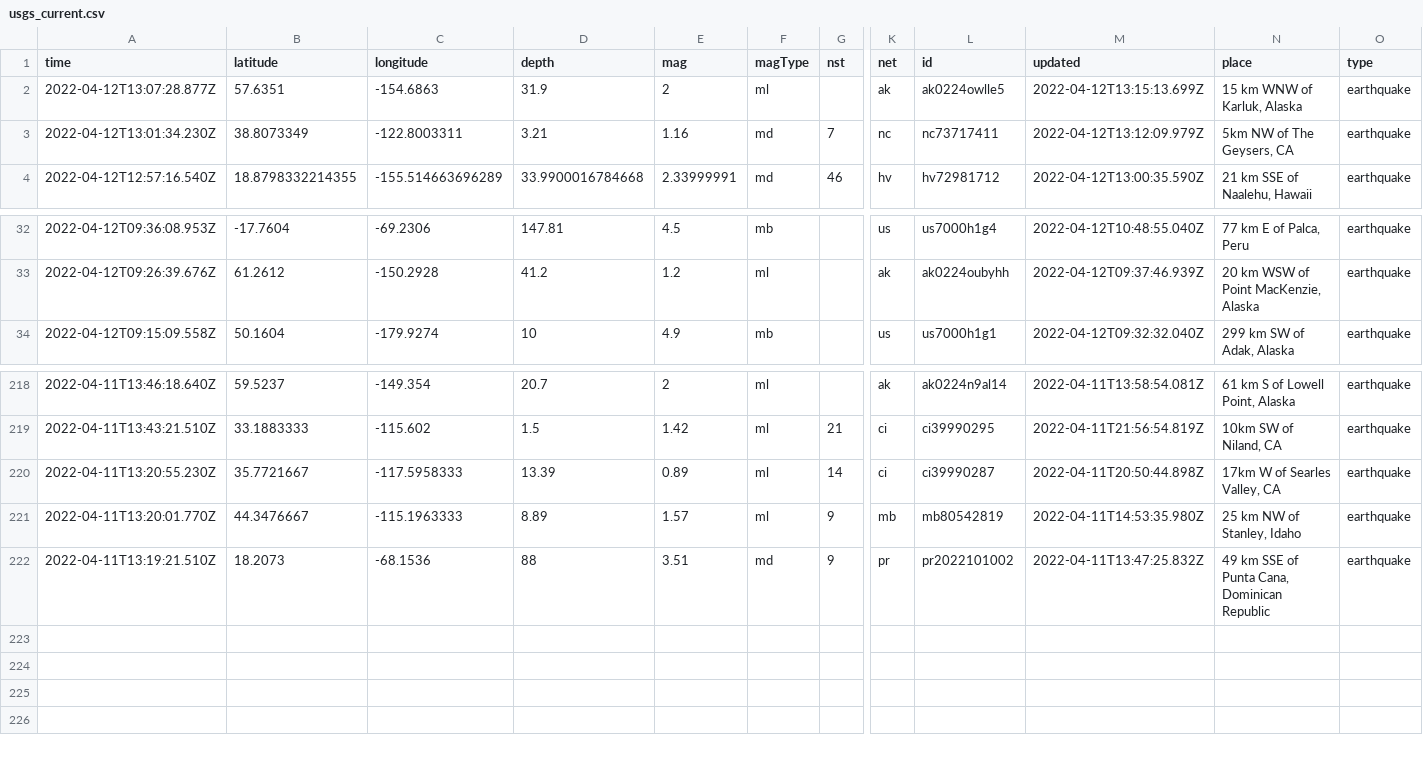
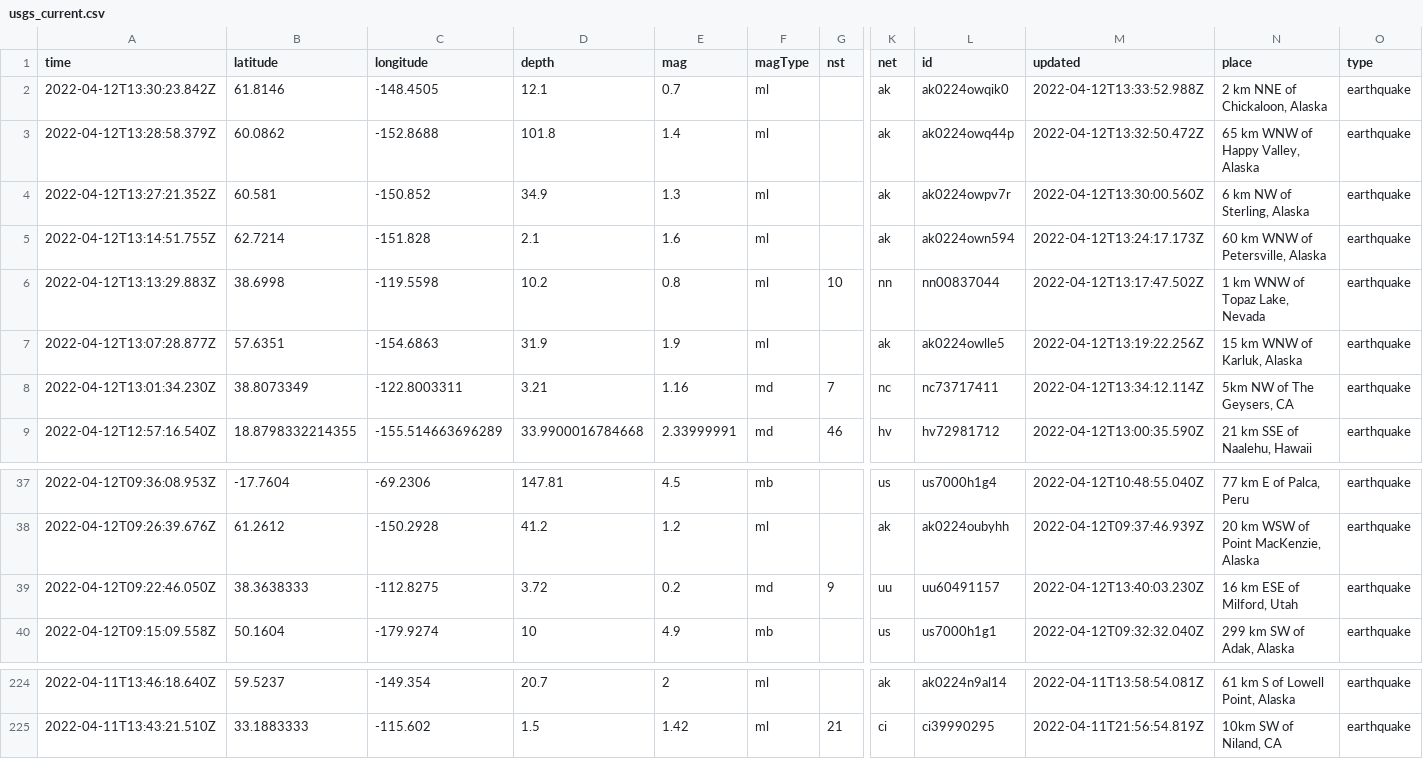
Before and after one commit to awallender/nicar22-github-actions, a CSV file: usgs_current.csv, drawn as a sheet; only a part is shown, gaps mark what is left out; removed rows and columns are numbered as before the commit, all else as after; rows hold the shown columns only; the diff names each change by its address in the sheet, - before the commit and + after, or states it on an @@ line.

```diff
--- a/usgs_current.csv
+++ b/usgs_current.csv
+row 2: 2022-04-12T13:30:23.842Z | 61.8146 | -148.4505 | 12.1 | 0.7 | ml |  | ak | ak0224owqik0 | 2022-04-12T13:33:52.988Z | 2 km NNE of Chickaloon, Alaska | earthquake
+row 3: 2022-04-12T13:28:58.379Z | 60.0862 | -152.8688 | 101.8 | 1.4 | ml |  | ak | ak0224owq44p | 2022-04-12T13:32:50.472Z | 65 km WNW of Happy Valley, Alaska | earthquake
+row 4: 2022-04-12T13:27:21.352Z | 60.581 | -150.852 | 34.9 | 1.3 | ml |  | ak | ak0224owpv7r | 2022-04-12T13:30:00.560Z | 6 km NW of Sterling, Alaska | earthquake
+row 5: 2022-04-12T13:14:51.755Z | 62.7214 | -151.828 | 2.1 | 1.6 | ml |  | ak | ak0224own594 | 2022-04-12T13:24:17.173Z | 60 km WNW of Petersville, Alaska | earthquake
+row 6: 2022-04-12T13:13:29.883Z | 38.6998 | -119.5598 | 10.2 | 0.8 | ml | 10 | nn | nn00837044 | 2022-04-12T13:17:47.502Z | 1 km WNW of Topaz Lake, Nevada | earthquake
-E7 (mag): 2
+E7 (mag): 1.9
-M7 (updated): 2022-04-12T13:15:13.699Z
+M7 (updated): 2022-04-12T13:19:22.256Z
-M8 (updated): 2022-04-12T13:12:09.979Z
+M8 (updated): 2022-04-12T13:34:12.114Z
+row 39: 2022-04-12T09:22:46.050Z | 38.3638333 | -112.8275 | 3.72 | 0.2 | md | 9 | uu | uu60491157 | 2022-04-12T13:40:03.230Z | 16 km ESE of Milford, Utah | earthquake
-row 220: 2022-04-11T13:20:55.230Z | 35.7721667 | -117.5958333 | 13.39 | 0.89 | ml | 14 | ci | ci39990287 | 2022-04-11T20:50:44.898Z | 17km W of Searles Valley, CA | earthquake
-row 221: 2022-04-11T13:20:01.770Z | 44.3476667 | -115.1963333 | 8.89 | 1.57 | ml | 9 | mb | mb80542819 | 2022-04-11T14:53:35.980Z | 25 km NW of Stanley, Idaho | earthquake
-row 222: 2022-04-11T13:19:21.510Z | 18.2073 | -68.1536 | 88 | 3.51 | md | 9 | pr | pr2022101002 | 2022-04-11T13:47:25.832Z | 49 km SSE of Punta Cana, Dominican Republic | earthquake
```
Also changed, not shown: 1 other file.
